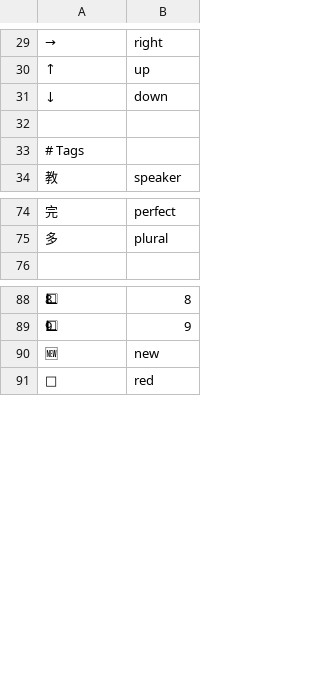
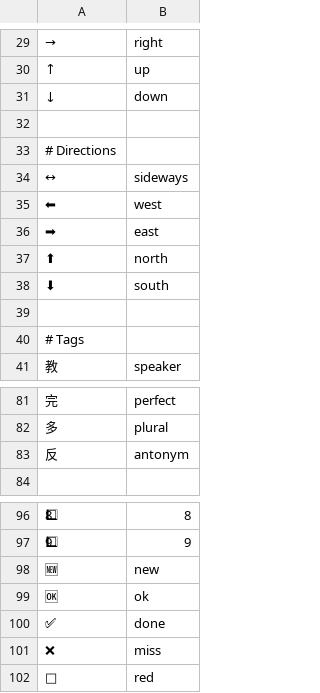
Before and after one commit to grigoryvp/dotfiles, a CSV file: symbols.csv, drawn as a sheet; only a part is shown, gaps mark what is left out; the diff names each change by its address in the sheet, - before the commit and + after, or states it on an @@ line.

Commit message:
more symbols

```diff
--- a/symbols.csv
+++ b/symbols.csv
+row 33: # Directions
+row 34: ↔ | sideways
+row 35: ⬅ | west
+row 36: ➡ | east
+row 37: ⬆ | north
+row 38: ⬇ | south
+row 39: (empty)
+row 83: 反 | antonym
+row 99: 🆗 | ok
+row 100: ✅ | done
+row 101: ❌ | miss
```
